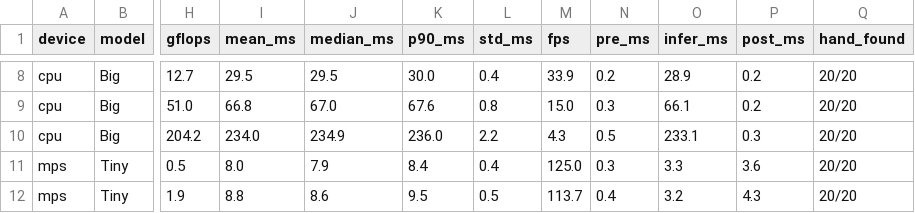
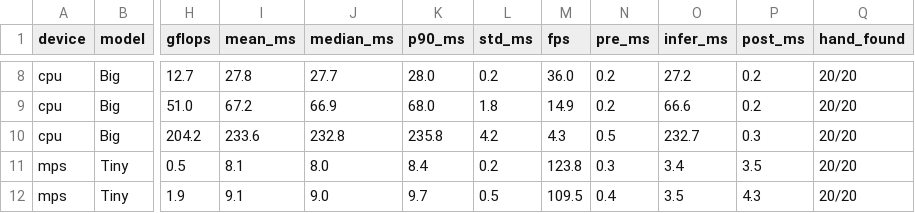
Before and after one commit to ISHANT-M/latency-limbo, a CSV file: results/benchmark.csv, drawn as a sheet; only a part is shown, gaps mark what is left out; the diff covers the shown part only; the diff names each change by its address in the sheet, - before the commit and + after, or states it on an @@ line.

```diff
--- a/results/benchmark.csv
+++ b/results/benchmark.csv
-I8 (mean_ms): 29.5
+I8 (mean_ms): 27.8
-J8 (median_ms): 29.5
+J8 (median_ms): 27.7
-K8 (p90_ms): 30.0
+K8 (p90_ms): 28.0
-L8 (std_ms): 0.4
+L8 (std_ms): 0.2
-M8 (fps): 33.9
+M8 (fps): 36.0
-O8 (infer_ms): 28.9
+O8 (infer_ms): 27.2
-I9 (mean_ms): 66.8
+I9 (mean_ms): 67.2
-J9 (median_ms): 67.0
+J9 (median_ms): 66.9
-K9 (p90_ms): 67.6
+K9 (p90_ms): 68.0
-L9 (std_ms): 0.8
+L9 (std_ms): 1.8
-M9 (fps): 15.0
+M9 (fps): 14.9
-N9 (pre_ms): 0.3
+N9 (pre_ms): 0.2
-O9 (infer_ms): 66.1
+O9 (infer_ms): 66.6
-I10 (mean_ms): 234.0
+I10 (mean_ms): 233.6
-J10 (median_ms): 234.9
+J10 (median_ms): 232.8
-K10 (p90_ms): 236.0
+K10 (p90_ms): 235.8
-L10 (std_ms): 2.2
+L10 (std_ms): 4.2
-O10 (infer_ms): 233.1
+O10 (infer_ms): 232.7
-I11 (mean_ms): 8.0
+I11 (mean_ms): 8.1
-J11 (median_ms): 7.9
+J11 (median_ms): 8.0
-L11 (std_ms): 0.4
+L11 (std_ms): 0.2
-M11 (fps): 125.0
+M11 (fps): 123.8
-O11 (infer_ms): 3.3
+O11 (infer_ms): 3.4
-P11 (post_ms): 3.6
+P11 (post_ms): 3.5
-I12 (mean_ms): 8.8
+I12 (mean_ms): 9.1
-J12 (median_ms): 8.6
+J12 (median_ms): 9.0
-K12 (p90_ms): 9.5
+K12 (p90_ms): 9.7
-M12 (fps): 113.7
+M12 (fps): 109.5
-O12 (infer_ms): 3.2
+O12 (infer_ms): 3.5
```
Also changed, not shown: 4 added rows and 81 edited cells elsewhere in this file, 8 other files.
